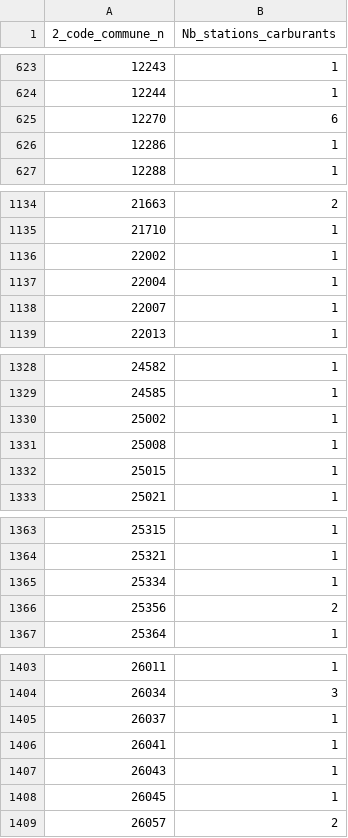
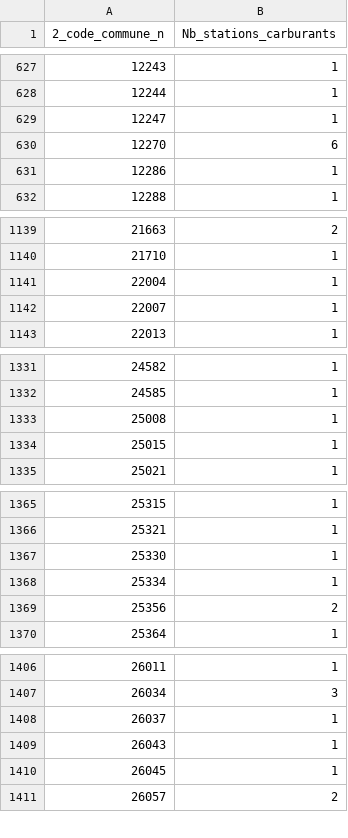
Before and after one commit to FilRougeMobilite/Mobilite, a CSV file: Tables_traitees/df_carb_nb_par_commune.csv, drawn as a sheet; only a part is shown, gaps mark what is left out; removed rows and columns are numbered as before the commit, all else as after; the diff covers the shown part only; the diff names each change by its address in the sheet, - before the commit and + after, or states it on an @@ line.

```diff
--- a/Tables_traitees/df_carb_nb_par_commune.csv
+++ b/Tables_traitees/df_carb_nb_par_commune.csv
+row 629: 12247 | 1
-row 1136: 22002 | 1
-row 1330: 25002 | 1
+row 1367: 25330 | 1
-row 1406: 26041 | 1
```
Also changed, not shown: 6 added rows, 8 removed rows and 22 edited cells elsewhere in this file, 4 other files.
